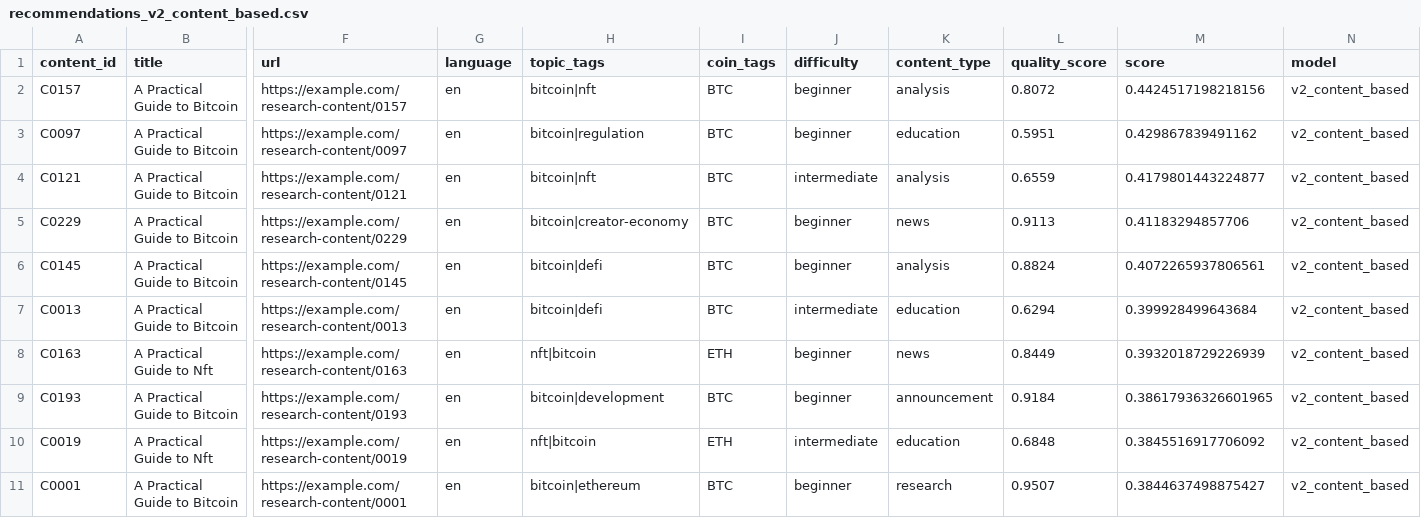
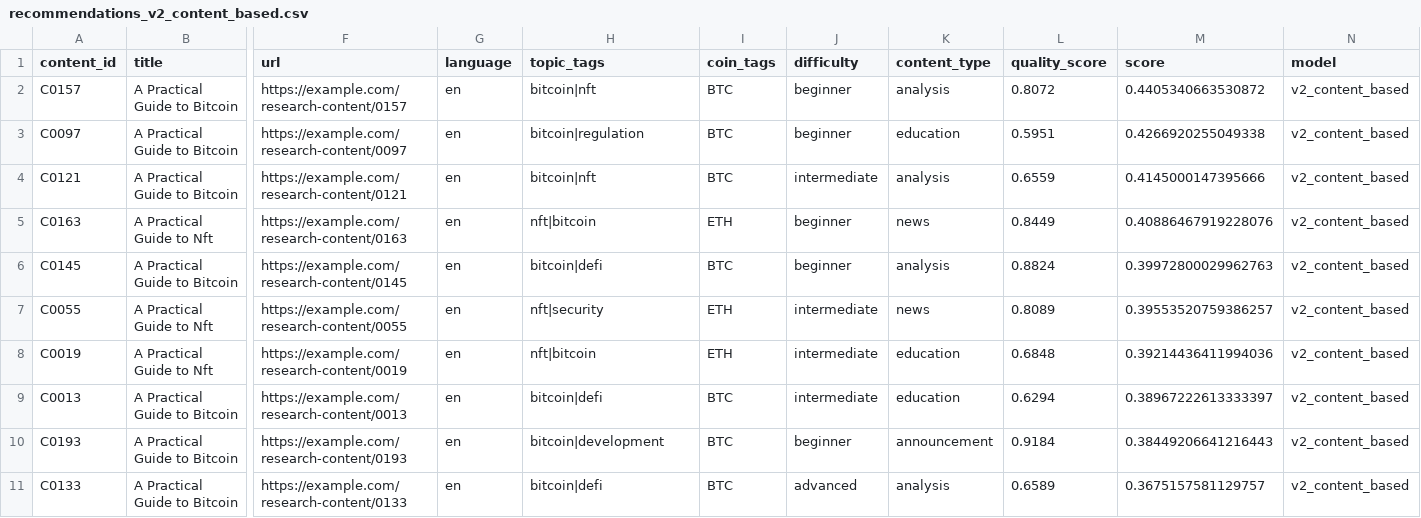
Before and after one commit to chelsietao/crypto-content-recommender, a CSV file: artifacts/recommendations_v2_content_based.csv, drawn as a sheet; only a part is shown, gaps mark what is left out; removed rows and columns are numbered as before the commit, all else as after; rows hold the shown columns only; the diff names each change by its address in the sheet, - before the commit and + after, or states it on an @@ line.

```diff
--- a/artifacts/recommendations_v2_content_based.csv
+++ b/artifacts/recommendations_v2_content_based.csv
-M2 (score): 0.4424517198218156
+M2 (score): 0.4405340663530872
-M3 (score): 0.429867839491162
+M3 (score): 0.4266920255049338
-M4 (score): 0.4179801443224877
+M4 (score): 0.4145000147395666
-row 5: C0229 | A Practical Guide to Bitcoin | https://example.com/research-content/0229 | en | bitcoin|creator-economy | BTC | beginner | news | 0.9113 | 0.41183294857706 | v2_content_based
+row 5: C0163 | A Practical Guide to Nft | https://example.com/research-content/0163 | en | nft|bitcoin | ETH | beginner | news | 0.8449 | 0.40886467919228076 | v2_content_based
-M6 (score): 0.4072265937806561
+M6 (score): 0.39972800029962763
+row 7: C0055 | A Practical Guide to Nft | https://example.com/research-content/0055 | en | nft|security | ETH | intermediate | news | 0.8089 | 0.39553520759386257 | v2_content_based
+row 8: C0019 | A Practical Guide to Nft | https://example.com/research-content/0019 | en | nft|bitcoin | ETH | intermediate | education | 0.6848 | 0.39214436411994036 | v2_content_based
-M9 (score): 0.399928499643684
+M9 (score): 0.38967222613333397
-row 8: C0163 | A Practical Guide to Nft | https://example.com/research-content/0163 | en | nft|bitcoin | ETH | beginner | news | 0.8449 | 0.3932018729226939 | v2_content_based
-M10 (score): 0.38617936326601965
+M10 (score): 0.38449206641216443
-row 10: C0019 | A Practical Guide to Nft | https://example.com/research-content/0019 | en | nft|bitcoin | ETH | intermediate | education | 0.6848 | 0.3845516917706092 | v2_content_based
-row 11: C0001 | A Practical Guide to Bitcoin | https://example.com/research-content/0001 | en | bitcoin|ethereum | BTC | beginner | research | 0.9507 | 0.3844637498875427 | v2_content_based
+row 11: C0133 | A Practical Guide to Bitcoin | https://example.com/research-content/0133 | en | bitcoin|defi | BTC | advanced | analysis | 0.6589 | 0.3675157581129757 | v2_content_based
```
Also changed, not shown: artifacts/failure_analysis.csv, artifacts/model_metrics.csv, 26 other files.
